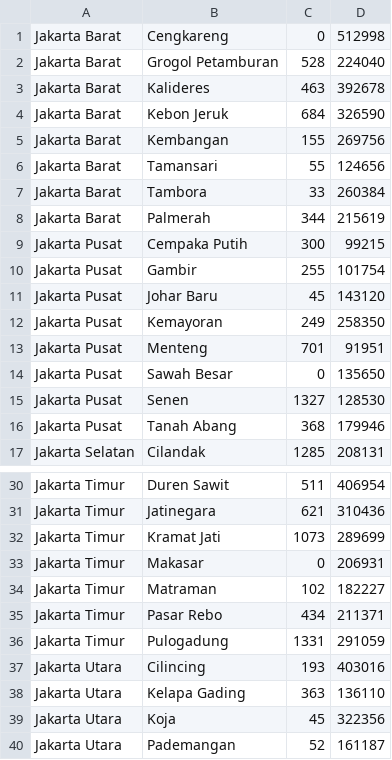
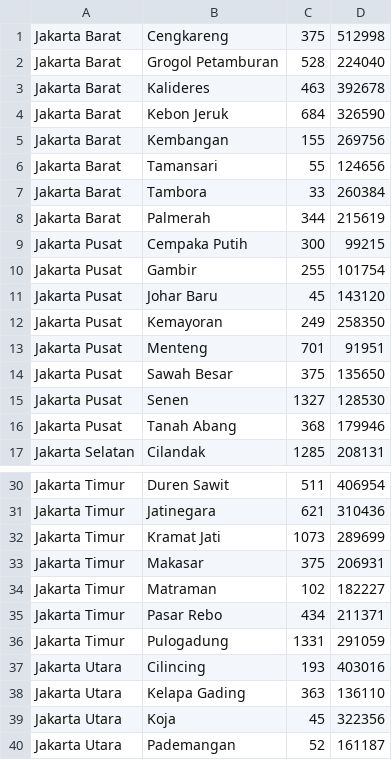
Before and after one commit to AndreArsyan/datathon-api, a CSV file: api/bed_population.csv, drawn as a sheet; only a part is shown, gaps mark what is left out.

Commit message:
fix bed data

```diff
--- a/api/bed_population.csv
+++ b/api/bed_population.csv
@@ -1,2 +1,2 @@
-Jakarta Barat,Cengkareng,0,512998
+Jakarta Barat,Cengkareng,375,512998
 Jakarta Barat,Grogol Petamburan,528,224040
@@ -13,3 +13,3 @@ Jakarta Pusat,Kemayoran,249,258350
 Jakarta Pusat,Menteng,701,91951
-Jakarta Pusat,Sawah Besar,0,135650
+Jakarta Pusat,Sawah Besar,375,135650
 Jakarta Pusat,Senen,1327,128530
@@ -32,3 +32,3 @@ Jakarta Timur,Jatinegara,621,310436
 Jakarta Timur,Kramat Jati,1073,289699
-Jakarta Timur,Makasar,0,206931
+Jakarta Timur,Makasar,375,206931
 Jakarta Timur,Matraman,102,182227
```
Also changed, not shown: bed_population.csv.
